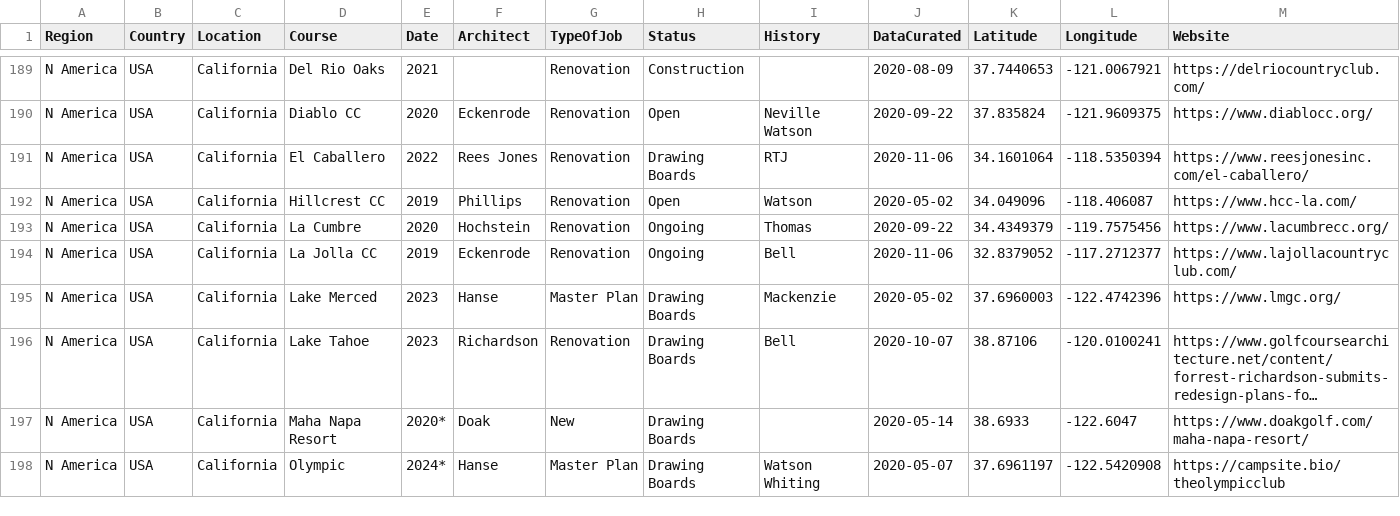
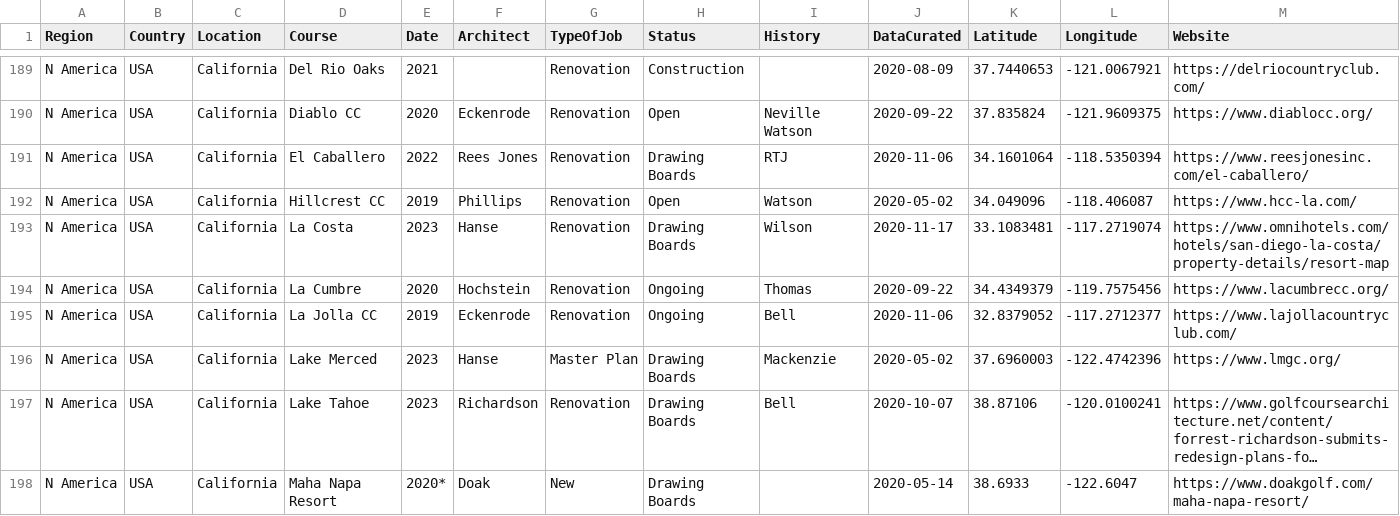
Before and after one commit to thomasvbrown/fescue.github.io, a CSV file: _data/allGolf.csv, drawn as a sheet; only a part is shown, gaps mark what is left out; the shorter side is filled out with more unchanged rows; long unchanged cells end in …; rows hold the shown columns only; the diff names each change by its address in the sheet, - before the commit and + after, or states it on an @@ line.

Commit message:
Update allGolf.csv

```diff
--- a/_data/allGolf.csv
+++ b/_data/allGolf.csv
+row 193: N America | USA | California | La Costa | 2023 | Hanse | Renovation | Drawing Boards | Wilson | 2020-11-17 | 33.1083481 | -117.2719074 | https://www.omnihotels.com/hotels/san-diego-la-costa/property-details/resort-map
```
